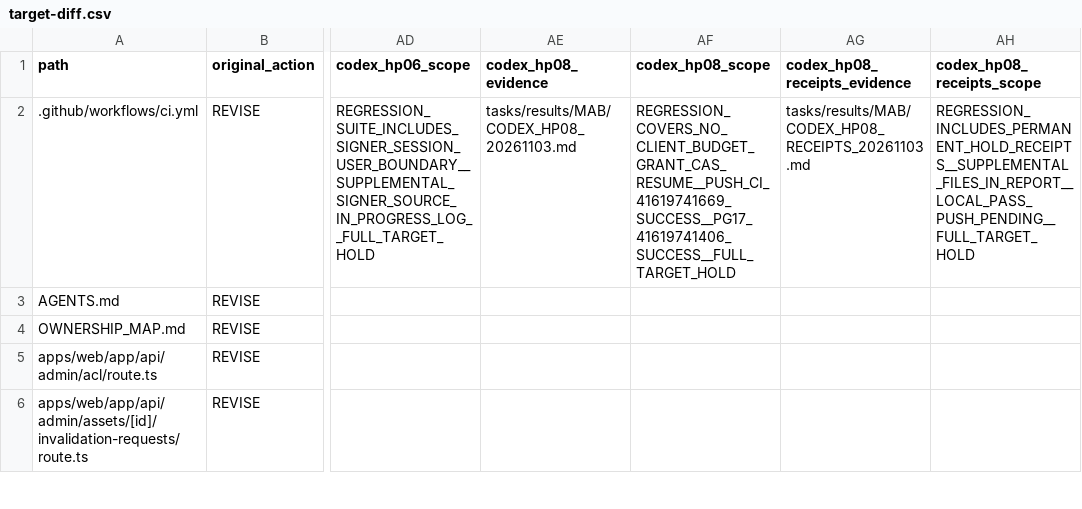
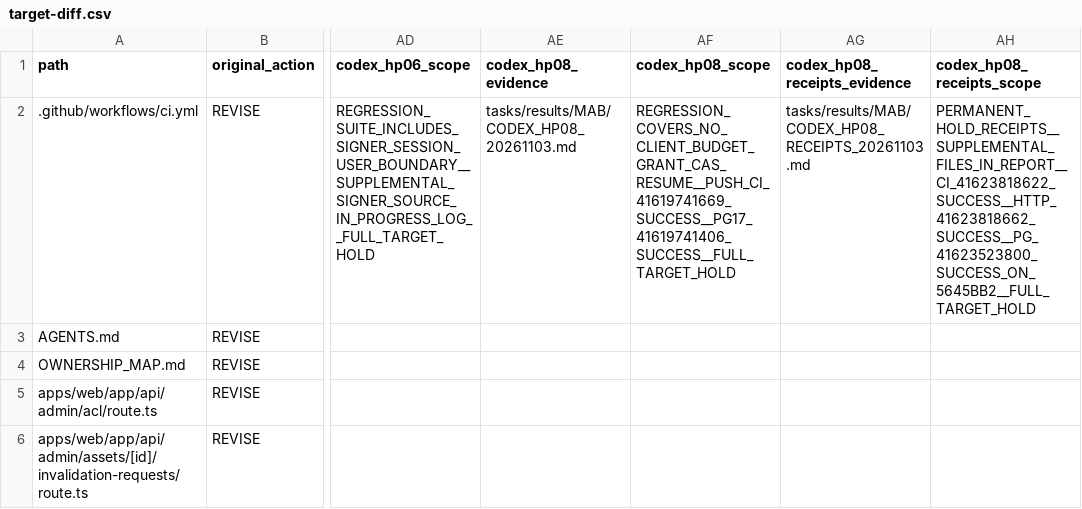
Before and after one commit to xiezuojie03-web/mohen-agent-2.0, a CSV file: tasks/implementation/MAB/target-diff.csv, drawn as a sheet; only a part is shown, gaps mark what is left out; the diff names each change by its address in the sheet, - before the commit and + after, or states it on an @@ line.

Commit message:
docs(mab): record verified receipt CI and update active handoff index

```diff
--- a/tasks/implementation/MAB/target-diff.csv
+++ b/tasks/implementation/MAB/target-diff.csv
-AH2 (codex_hp08_receipts_scope): REGRESSION_INCLUDES_PERMANENT_HOLD_RECEIPTS__SUPPLEMENTAL_FILES_IN_REPORT__LOCAL_PASS_PUSH_PENDING__FULL_TARGET_HOLD
+AH2 (codex_hp08_receipts_scope): PERMANENT_HOLD_RECEIPTS__SUPPLEMENTAL_FILES_IN_REPORT__CI_41623818622_SUCCESS__HTTP_41623818662_SUCCESS__PG_41623523800_SUCCESS_ON_5645BB2__FULL_TARGET_HOLD
```
Also changed, not shown: 10 other files.
